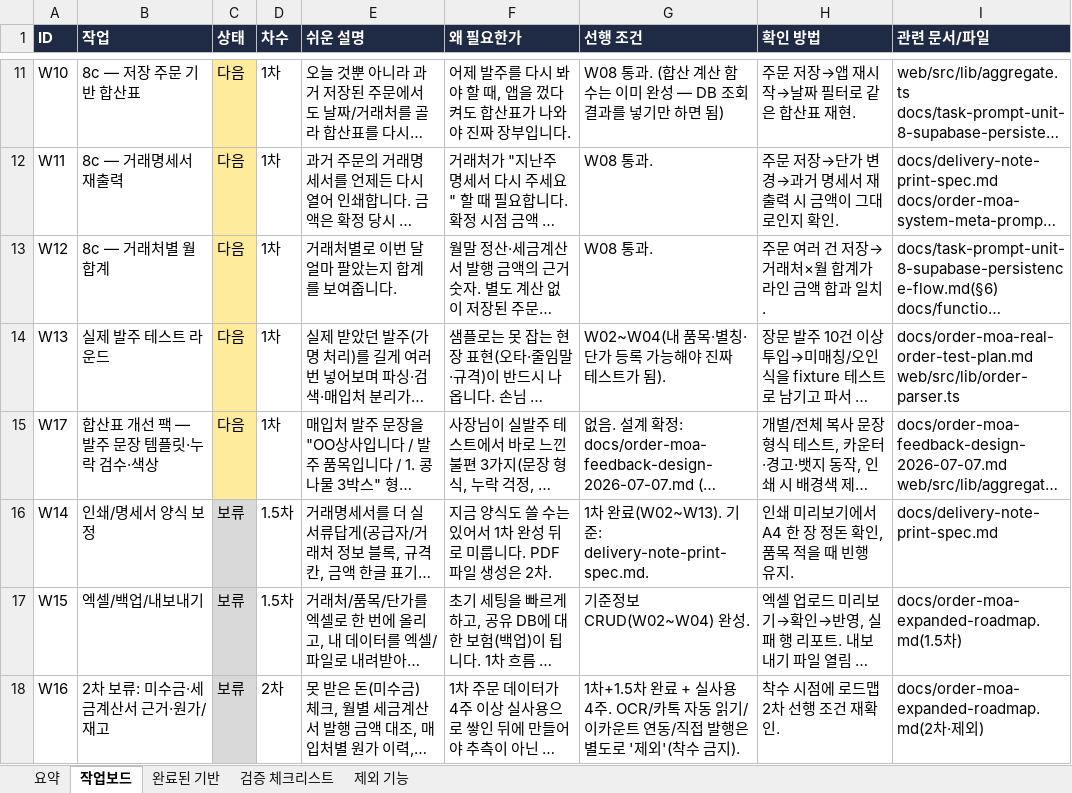
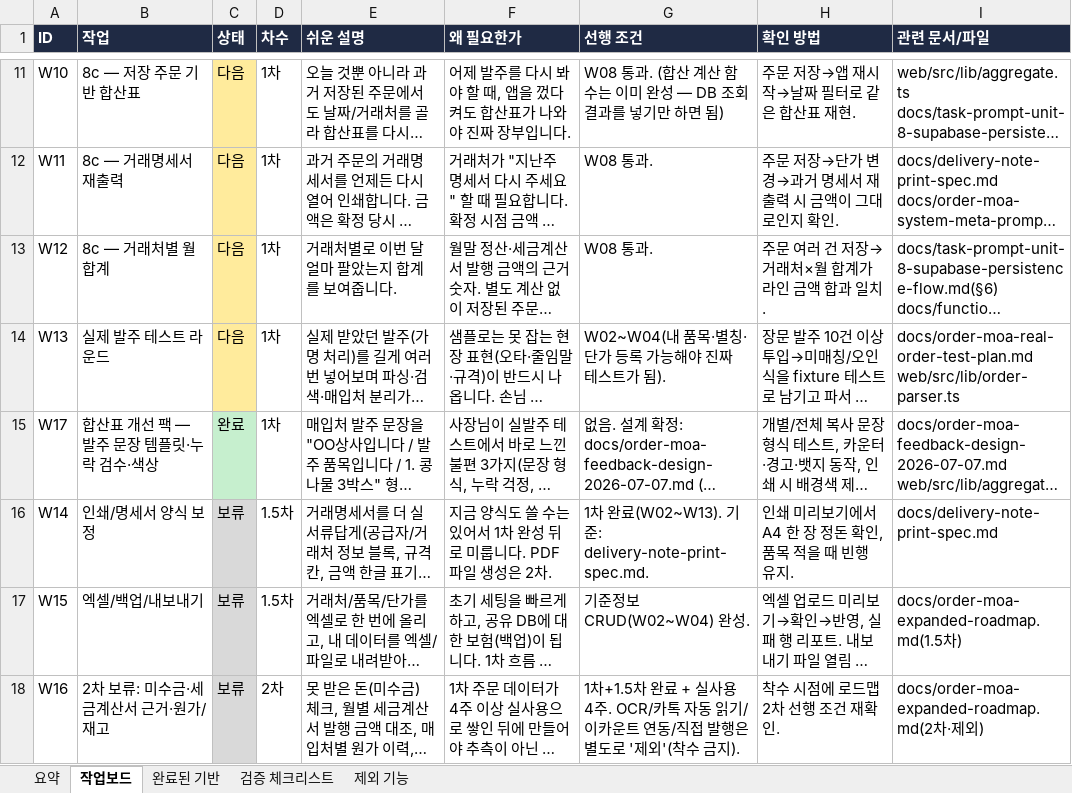
Before and after one commit to ssangyong119-hub/order-moa, an Excel workbook: docs/order-moa-progress-tracker.xlsx, sheet 작업보드, drawn as a sheet; only a part is shown, gaps mark what is left out; long unchanged cells end in …; values as stored, in another font and other column widths than the file's, no borders; the diff names each change by its address in the sheet, - before the commit and + after, or states it on an @@ line.

```diff
--- a/docs/order-moa-progress-tracker.xlsx (sheet 작업보드)
+++ b/docs/order-moa-progress-tracker.xlsx (sheet 작업보드)
-C15 (상태): 다음
+C15 (상태): 완료
-C15 fill: #FFEB9C
+C15 fill: #C6EFCE
```
Also changed, not shown: sheet 요약, 8 other files.
